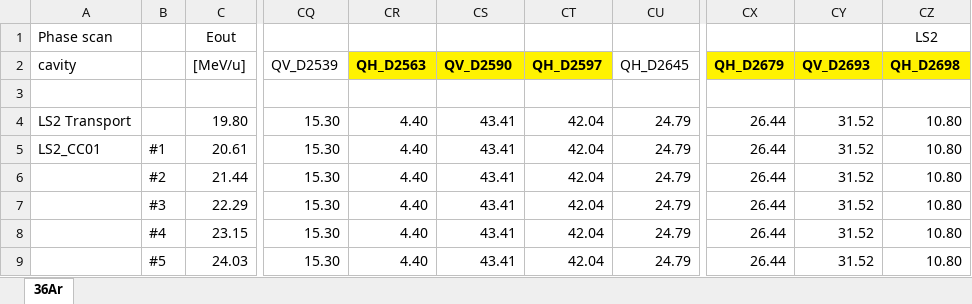
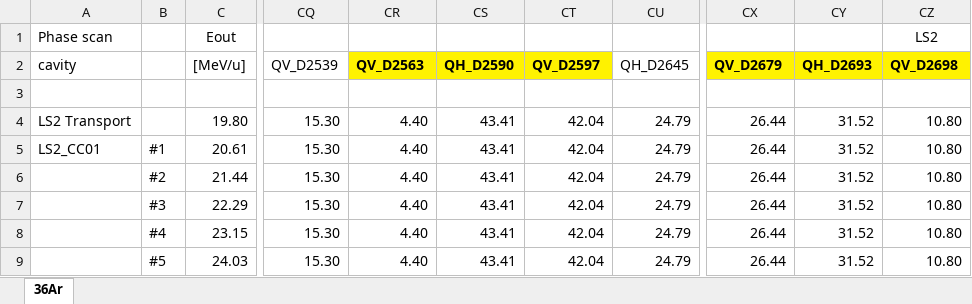
Before and after one commit to phantasy-project/phantasy-apps, an Excel workbook: phantasy_apps/settings_manager/contrib/settings_support_cavity_tuning/ARR04_phase_scan_ver20200312.xlsx, sheet 36Ar, drawn as a sheet; only a part is shown, gaps mark what is left out; values as stored, in another font and other column widths than the file's, no borders; the diff names each change by its address in the sheet, - before the commit and + after, or states it on an @@ line.

Commit message:
FIX/SM: Fix the column names regarding quads.

```diff
--- a/phantasy_apps/settings_manager/contrib/settings_support_cavity_tuning/ARR04_phase_scan_ver20200312.xlsx (sheet 36Ar)
+++ b/phantasy_apps/settings_manager/contrib/settings_support_cavity_tuning/ARR04_phase_scan_ver20200312.xlsx (sheet 36Ar)
-CR2: QH_D2563
+CR2: QV_D2563
-CS2: QV_D2590
+CS2: QH_D2590
-CT2: QH_D2597
+CT2: QV_D2597
-CX2: QH_D2679
+CX2: QV_D2679
-CY2: QV_D2693
+CY2: QH_D2693
-CZ2: QH_D2698
+CZ2: QV_D2698
```
